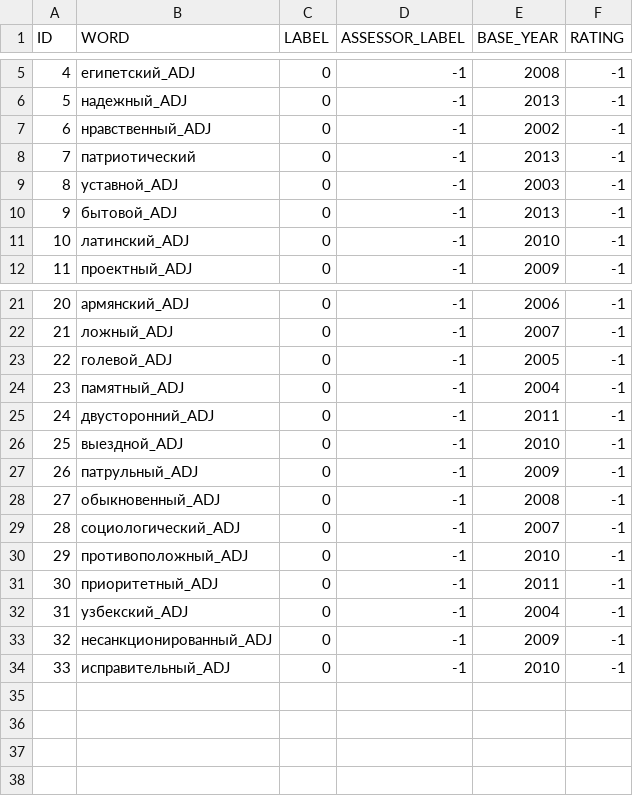
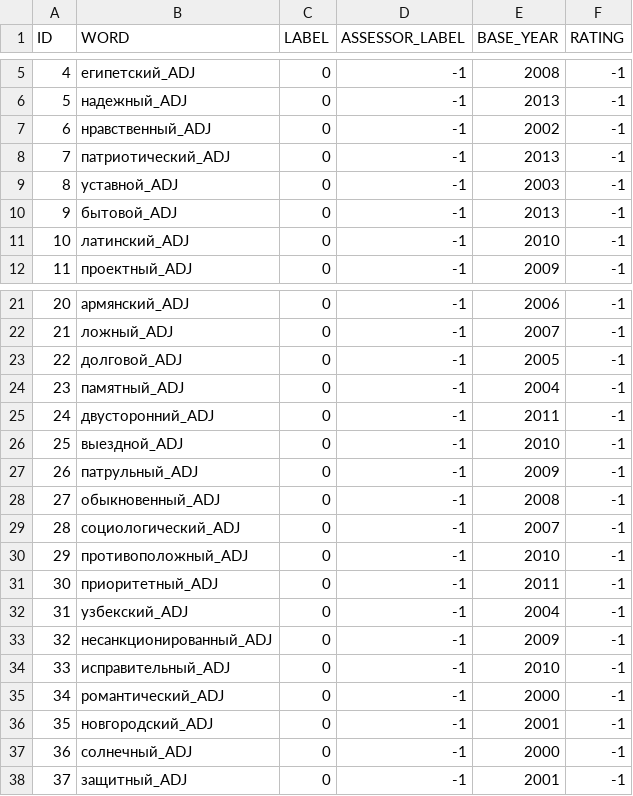
Before and after one commit to wadimiusz/diachrony, a CSV file: dataset/samples_ADJ_additional.csv, drawn as a sheet; only a part is shown, gaps mark what is left out.

Commit message:
additional datasets

```diff
--- a/dataset/samples_ADJ_additional.csv
+++ b/dataset/samples_ADJ_additional.csv
@@ -7,3 +7,3 @@ ID,WORD,LABEL,ASSESSOR_LABEL,BASE_YEAR,RATING
 6,нравственный_ADJ,0,-1,2002,-1
-7,патриотический,0,-1,2013,-1
+7,патриотический_ADJ,0,-1,2013,-1
 8,уставной_ADJ,0,-1,2003,-1
@@ -22,3 +22,3 @@ ID,WORD,LABEL,ASSESSOR_LABEL,BASE_YEAR,RATING
 21,ложный_ADJ,0,-1,2007,-1
-22,голевой_ADJ,0,-1,2005,-1
+22,долговой_ADJ,0,-1,2005,-1
 23,памятный_ADJ,0,-1,2004,-1
@@ -34 +34,5 @@ ID,WORD,LABEL,ASSESSOR_LABEL,BASE_YEAR,RATING
 33,исправительный_ADJ,0,-1,2010,-1
+34,романтический_ADJ,0,-1,2000,-1
+35,новгородский_ADJ,0,-1,2001,-1
+36,солнечный_ADJ,0,-1,2000,-1
+37,защитный_ADJ,0,-1,2001,-1
```
Also changed, not shown: 1 other file.
